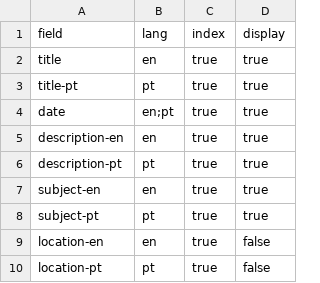
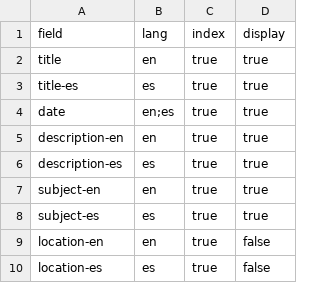
Before and after one commit to eugestumm/CollectionBuilder-Remix, a CSV file: _data/config-search.csv, drawn as a sheet.

```diff
--- a/_data/config-search.csv
+++ b/_data/config-search.csv
@@ -2,9 +2,9 @@ field,lang,index,display
 title,en,true,true
-title-pt,pt,true,true
-date,en;pt,true,true
+title-es,es,true,true
+date,en;es,true,true
 description-en,en,true,true
-description-pt,pt,true,true
+description-es,es,true,true
 subject-en,en,true,true
-subject-pt,pt,true,true
+subject-es,es,true,true
 location-en,en,true,false
-location-pt,pt,true,false
+location-es,es,true,false
```
Also changed, not shown: _data/config-browse.csv, _data/config-metadata.csv, 16 other files.
